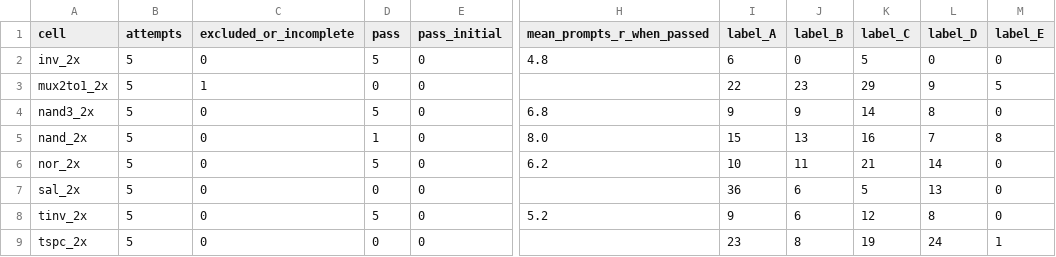
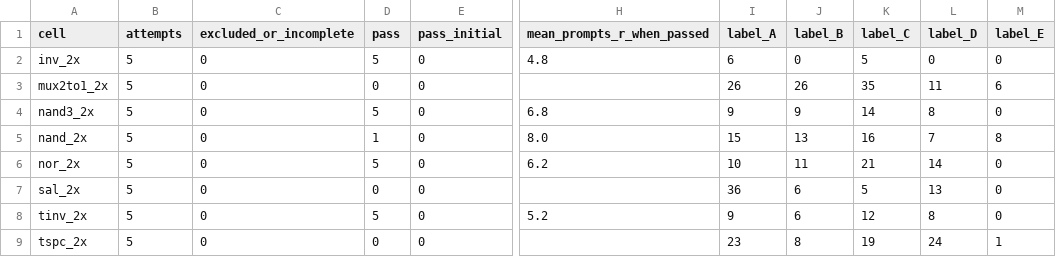
Before and after one commit to Toragonite/laygo2-llm-agent, a CSV file: results/baseline_20260930_summary.csv, drawn as a sheet; only a part is shown, gaps mark what is left out; the diff names each change by its address in the sheet, - before the commit and + after, or states it on an @@ line.

```diff
--- a/results/baseline_20260930_summary.csv
+++ b/results/baseline_20260930_summary.csv
-C3 (excluded_or_incomplete): 1
+C3 (excluded_or_incomplete): 0
-I3 (label_A): 22
+I3 (label_A): 26
-J3 (label_B): 23
+J3 (label_B): 26
-K3 (label_C): 29
+K3 (label_C): 35
-L3 (label_D): 9
+L3 (label_D): 11
-M3 (label_E): 5
+M3 (label_E): 6
```
Also changed, not shown: results/baseline_20260930.csv.
